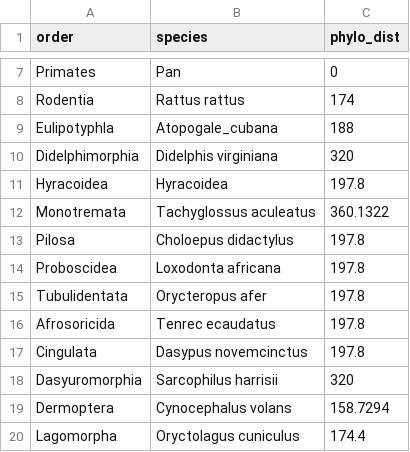
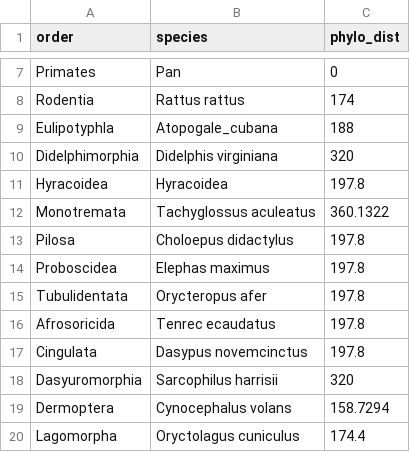
Before and after one commit to brooklabteam/spillover-virulence, a CSV file: phylo-tree/Timetree_ReservoirMapping.csv, drawn as a sheet; only a part is shown, gaps mark what is left out.

```diff
--- a/phylo-tree/Timetree_ReservoirMapping.csv
+++ b/phylo-tree/Timetree_ReservoirMapping.csv
@@ -13,3 +13,3 @@ Monotremata,Tachyglossus aculeatus,360.1322
 Pilosa,Choloepus didactylus,197.8
-Proboscidea,Loxodonta africana,197.8
+Proboscidea,Elephas maximus,197.8
 Tubulidentata,Orycteropus afer,197.8
```
Also changed, not shown: 5 other files.
